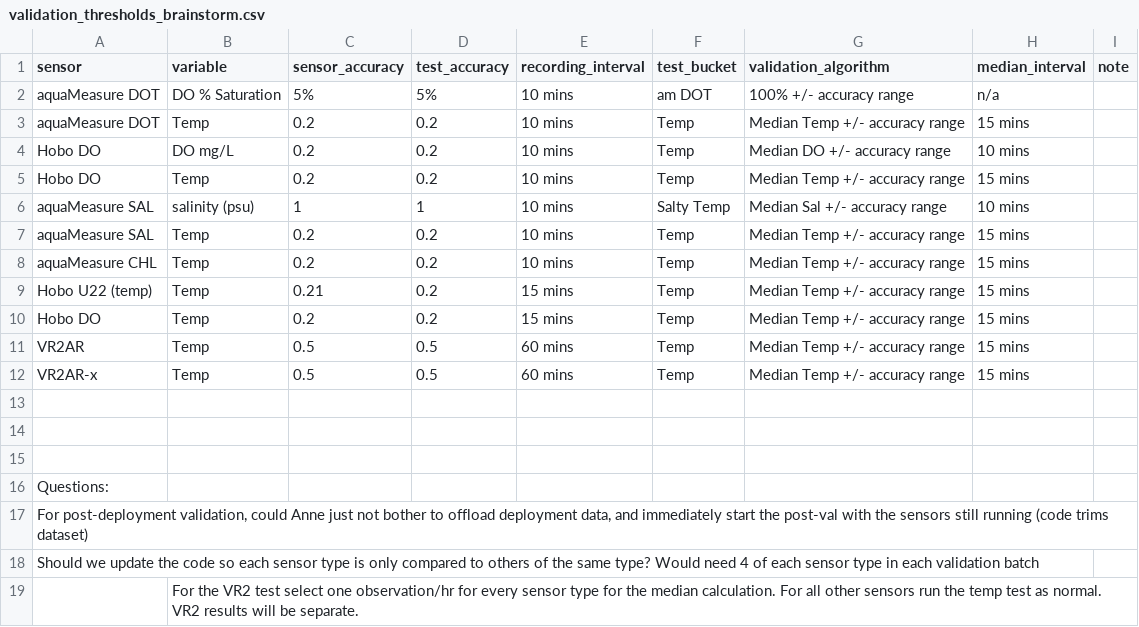
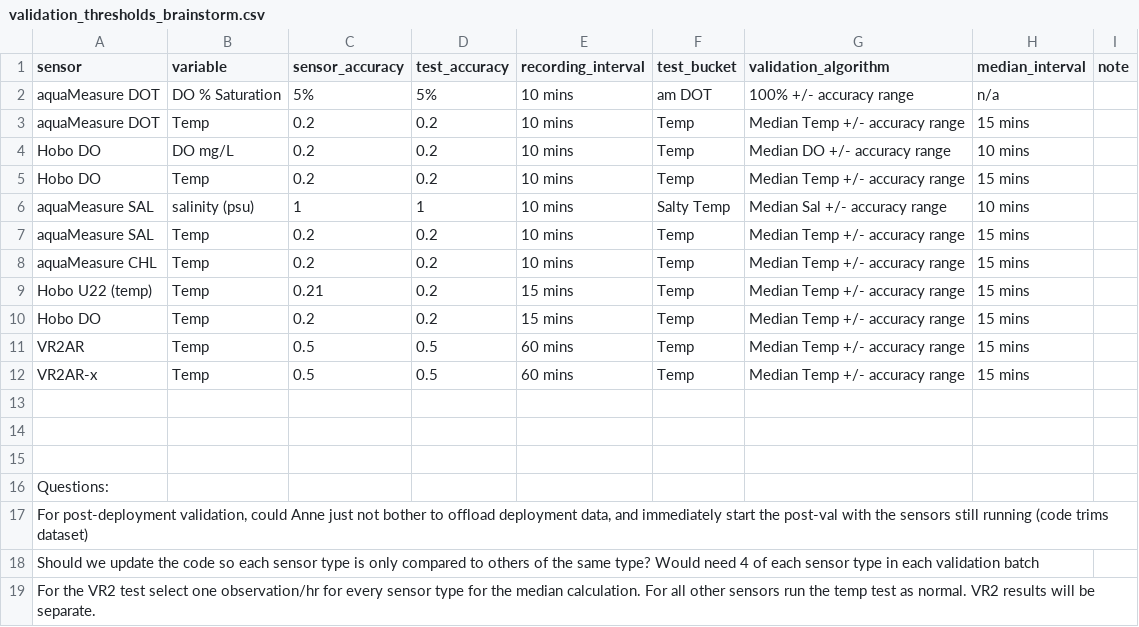
Before and after one commit to ntorrie/calval, a CSV file: templates/validation_thresholds_brainstorm.csv, drawn as a sheet; removed rows and columns are numbered as before the commit, all else as after; the diff names each change by its address in the sheet, - before the commit and + after, or states it on an @@ line.

Commit message:
update brainstorm documentation

```diff
--- a/templates/validation_thresholds_brainstorm.csv
+++ b/templates/validation_thresholds_brainstorm.csv
-row 19:  | For the VR2 test select one observation/hr for every sensor type for the median calculation. For all other sensors run the temp test as normal. VR2 results will be separate.
+row 19: For the VR2 test select one observation/hr for every sensor type for the median calculation. For all other sensors run the temp test as normal. VR2 results will be separate.
```
Also changed, not shown: 1 other file.
